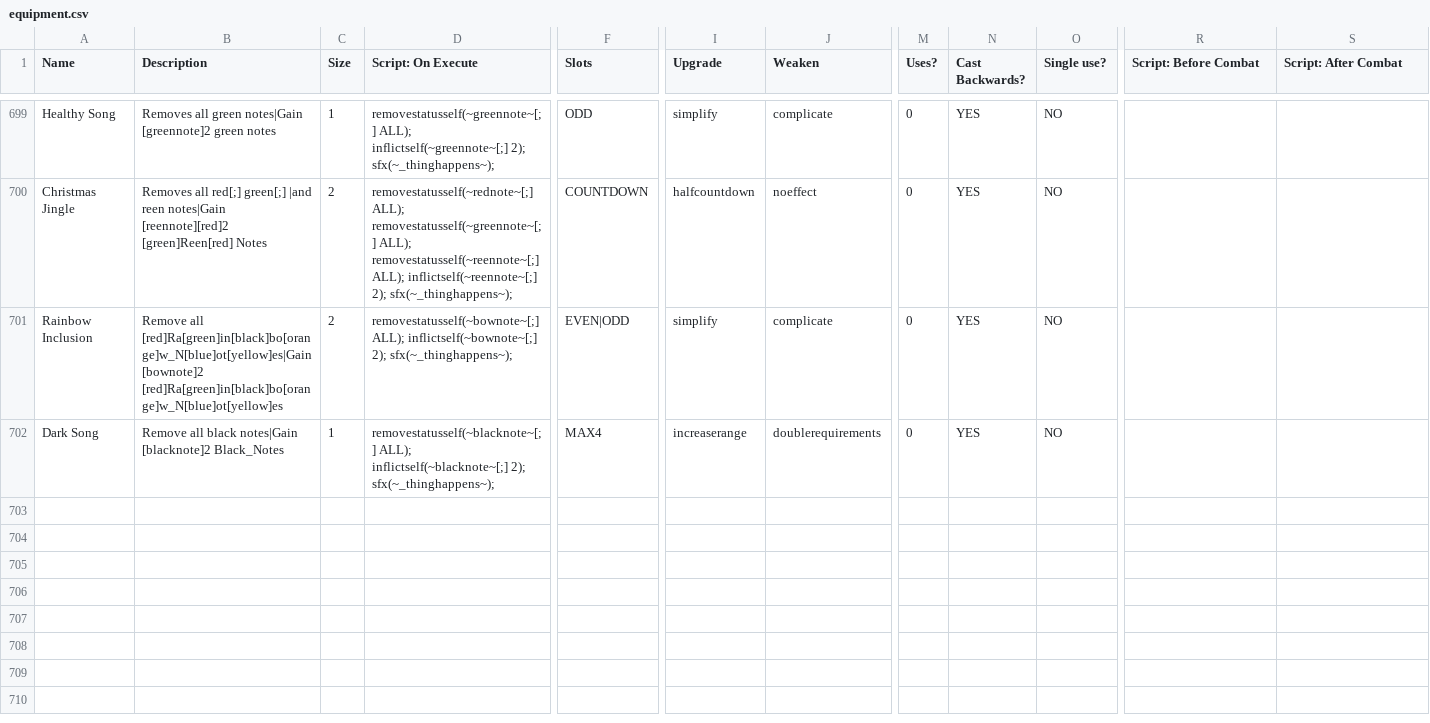
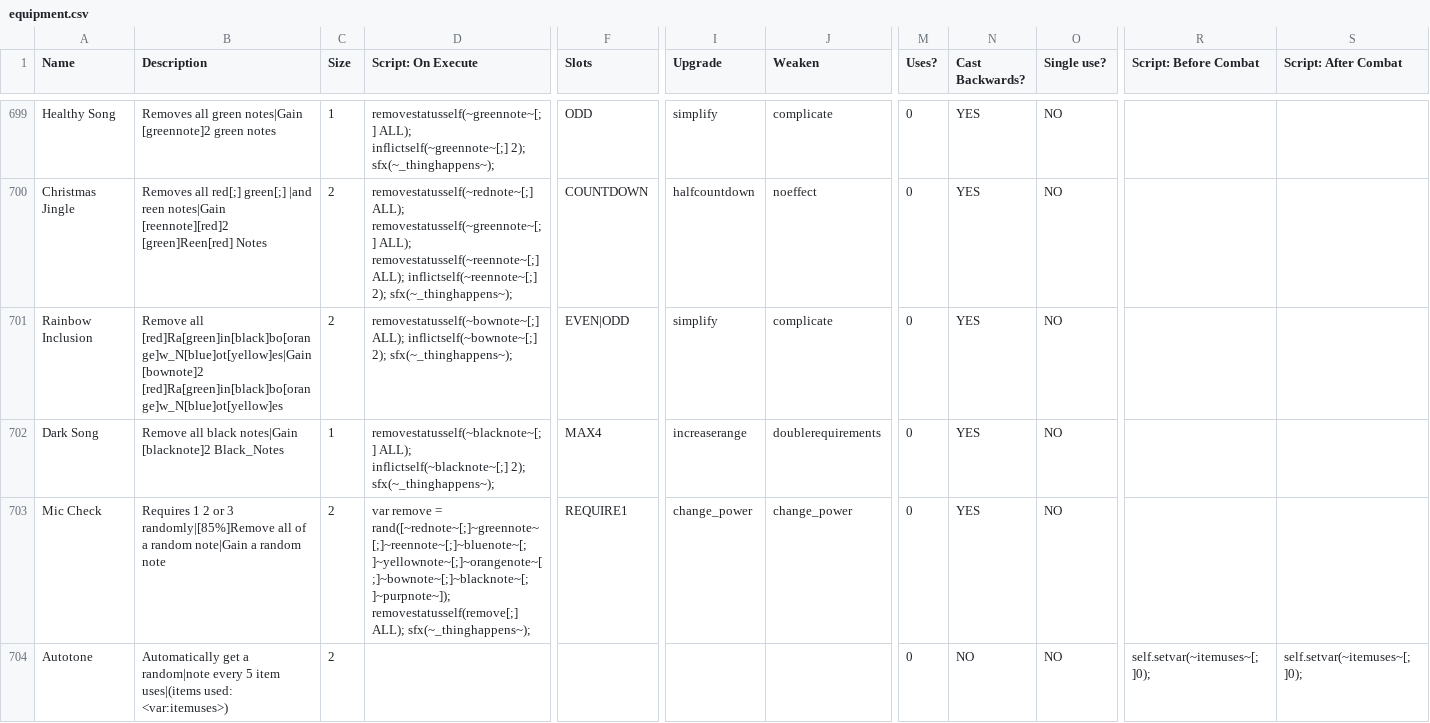
Before and after one commit to godisgoodmatt/christmasspecial, a CSV file: _append/data/text/equipment.csv, drawn as a sheet; only a part is shown, gaps mark what is left out; rows hold the shown columns only; the diff covers the shown part only; the diff names each change by its address in the sheet, - before the commit and + after, or states it on an @@ line.

Commit message:
Adds some new items and skillcard

```diff
--- a/_append/data/text/equipment.csv
+++ b/_append/data/text/equipment.csv
+row 703: Mic Check | Requires 1 2 or 3 randomly|[85%]Remove all of a random note|Gain a random note | 2 | var remove = rand([~rednote~[;]~greennote~[;]~reennote~[;]~bluenote~[;]~yellownote~[;]~orangenote~[;]~bownote~[;]~blacknote~[;]~purpnote~]); removestatusself(remove[;] ALL); sfx(~_thinghappens~); | REQUIRE1 | change_power | change_power | 0 | YES | NO
+row 704: Autotone | Automatically get a random|note every 5 item uses|(items used: <var:itemuses>) | 2 |  |  |  |  | 0 | NO | NO | self.setvar(~itemuses~[;]0); | self.setvar(~itemuses~[;]0);
```
Also changed, not shown: 2 added rows elsewhere in this file, data/text/episodes.csv.
